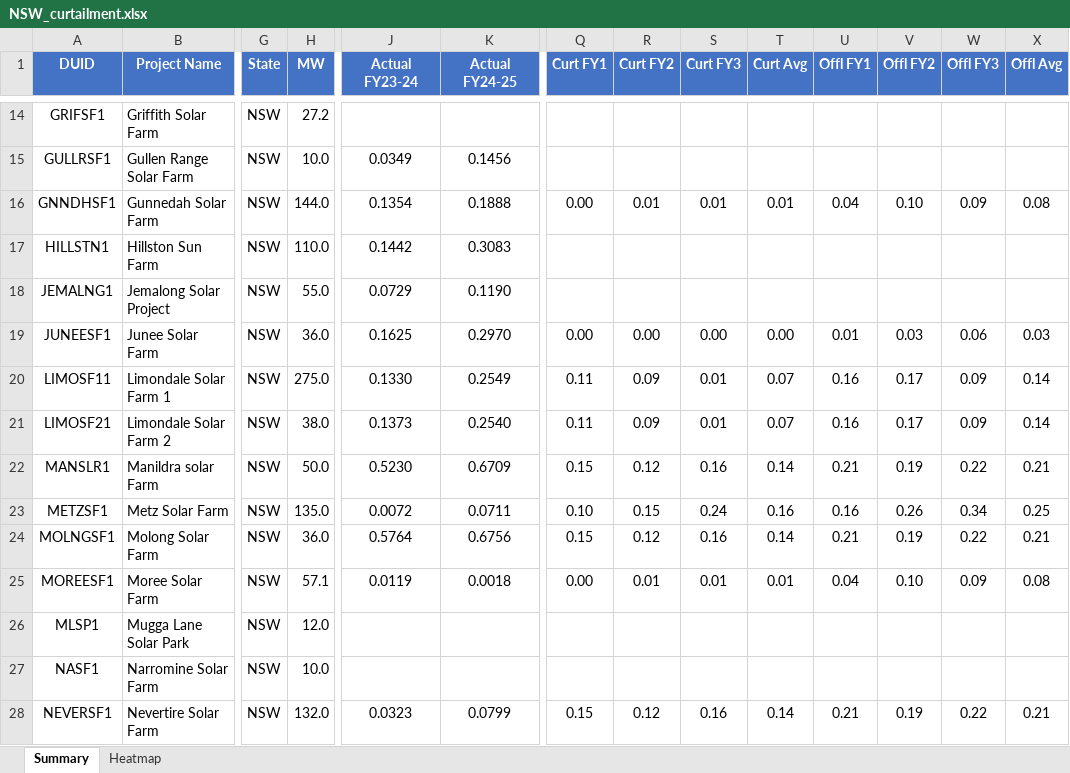
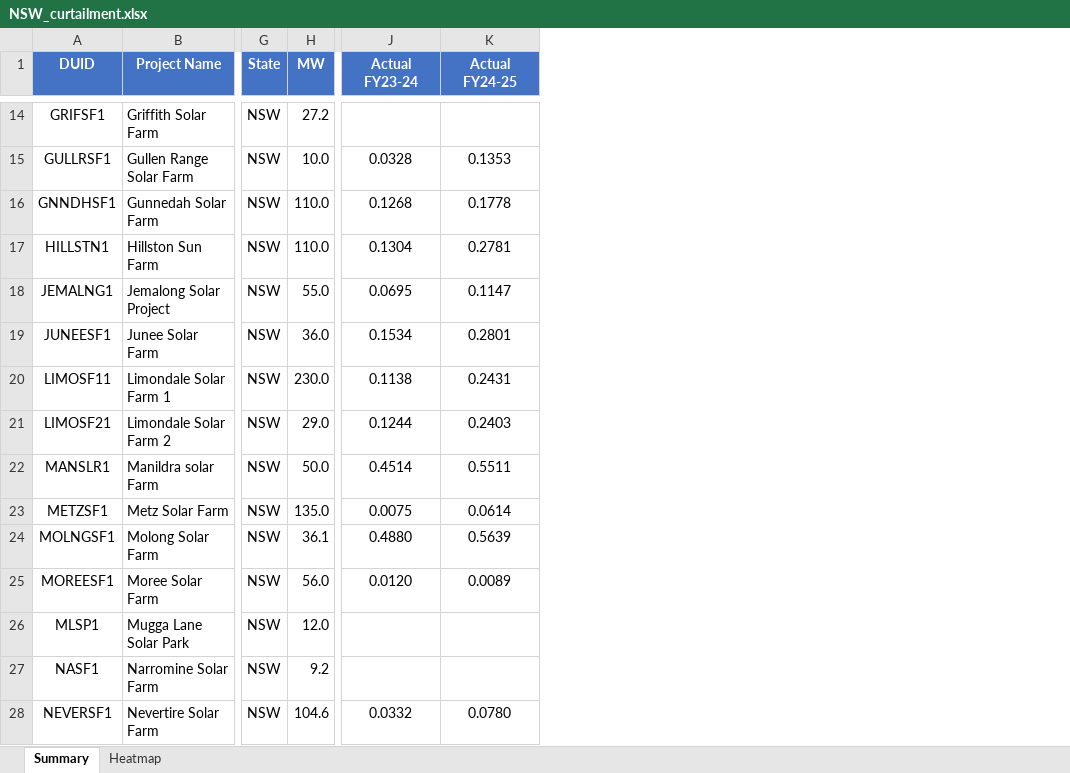
Before and after one commit to cutout-z/aemo-renewable-generator-dashboard, an Excel workbook: outputs/NSW_curtailment.xlsx, sheet Summary, drawn as a sheet; only a part is shown, gaps mark what is left out; values as stored, in another font and other column widths than the file's, no borders; the diff covers the shown part only; the diff names each change by its address in the sheet, - before the commit and + after, or states it on an @@ line.

```diff
--- a/outputs/NSW_curtailment.xlsx (sheet Summary)
+++ b/outputs/NSW_curtailment.xlsx (sheet Summary)
-column Q (Curt FY1), rows 16-28: 0.00 |  |  | 0.00 | 0.11 | 0.11 | 0.15 | 0.10 | 0.15 | 0.00 |  |  | 0.15
-column R (Curt FY2), rows 16-28: 0.01 |  |  | 0.00 | 0.09 | 0.09 | 0.12 | 0.15 | 0.12 | 0.01 |  |  | 0.12
-column S (Curt FY3), rows 16-28: 0.01 |  |  | 0.00 | 0.01 | 0.01 | 0.16 | 0.24 | 0.16 | 0.01 |  |  | 0.16
-column T (Curt Avg), rows 16-28: 0.01 |  |  | 0.00 | 0.07 | 0.07 | 0.14 | 0.16 | 0.14 | 0.01 |  |  | 0.14
-column U (Offl FY1), rows 16-28: 0.04 |  |  | 0.01 | 0.16 | 0.16 | 0.21 | 0.16 | 0.21 | 0.04 |  |  | 0.21
-column V (Offl FY2), rows 16-28: 0.10 |  |  | 0.03 | 0.17 | 0.17 | 0.19 | 0.26 | 0.19 | 0.10 |  |  | 0.19
-column W (Offl FY3), rows 16-28: 0.09 |  |  | 0.06 | 0.09 | 0.09 | 0.22 | 0.34 | 0.22 | 0.09 |  |  | 0.22
-column X (Offl Avg), rows 16-28: 0.08 |  |  | 0.03 | 0.14 | 0.14 | 0.21 | 0.25 | 0.21 | 0.08 |  |  | 0.21
-J15 (Actual FY23-24): 0.0349
+J15 (Actual FY23-24): 0.0328
-K15 (Actual FY24-25): 0.1456
+K15 (Actual FY24-25): 0.1353
-H16 (MW): 144.0
+H16 (MW): 110.0
-J16 (Actual FY23-24): 0.1354
+J16 (Actual FY23-24): 0.1268
-K16 (Actual FY24-25): 0.1888
+K16 (Actual FY24-25): 0.1778
-J17 (Actual FY23-24): 0.1442
+J17 (Actual FY23-24): 0.1304
-K17 (Actual FY24-25): 0.3083
+K17 (Actual FY24-25): 0.2781
-J18 (Actual FY23-24): 0.0729
+J18 (Actual FY23-24): 0.0695
-K18 (Actual FY24-25): 0.1190
+K18 (Actual FY24-25): 0.1147
-J19 (Actual FY23-24): 0.1625
+J19 (Actual FY23-24): 0.1534
-K19 (Actual FY24-25): 0.2970
+K19 (Actual FY24-25): 0.2801
-H20 (MW): 275.0
+H20 (MW): 230.0
-J20 (Actual FY23-24): 0.1330
+J20 (Actual FY23-24): 0.1138
-K20 (Actual FY24-25): 0.2549
+K20 (Actual FY24-25): 0.2431
-H21 (MW): 38.0
+H21 (MW): 29.0
-J21 (Actual FY23-24): 0.1373
+J21 (Actual FY23-24): 0.1244
-K21 (Actual FY24-25): 0.2540
+K21 (Actual FY24-25): 0.2403
-J22 (Actual FY23-24): 0.5230
+J22 (Actual FY23-24): 0.4514
-K22 (Actual FY24-25): 0.6709
+K22 (Actual FY24-25): 0.5511
-J23 (Actual FY23-24): 0.0072
+J23 (Actual FY23-24): 0.0075
-K23 (Actual FY24-25): 0.0711
+K23 (Actual FY24-25): 0.0614
-H24 (MW): 36.0
+H24 (MW): 36.1
-J24 (Actual FY23-24): 0.5764
+J24 (Actual FY23-24): 0.4880
-K24 (Actual FY24-25): 0.6756
+K24 (Actual FY24-25): 0.5639
-H25 (MW): 57.1
+H25 (MW): 56.0
-J25 (Actual FY23-24): 0.0119
+J25 (Actual FY23-24): 0.0120
-K25 (Actual FY24-25): 0.0018
+K25 (Actual FY24-25): 0.0089
-H27 (MW): 10.0
+H27 (MW): 9.2
-H28 (MW): 132.0
+H28 (MW): 104.6
-J28 (Actual FY23-24): 0.0323
+J28 (Actual FY23-24): 0.0332
-K28 (Actual FY24-25): 0.0799
+K28 (Actual FY24-25): 0.0780
```
Also changed, not shown: 106 edited cells elsewhere in this sheet, sheet Heatmap, outputs/QLD_curtailment.xlsx, outputs/SA_curtailment.xlsx, 13 other files.
